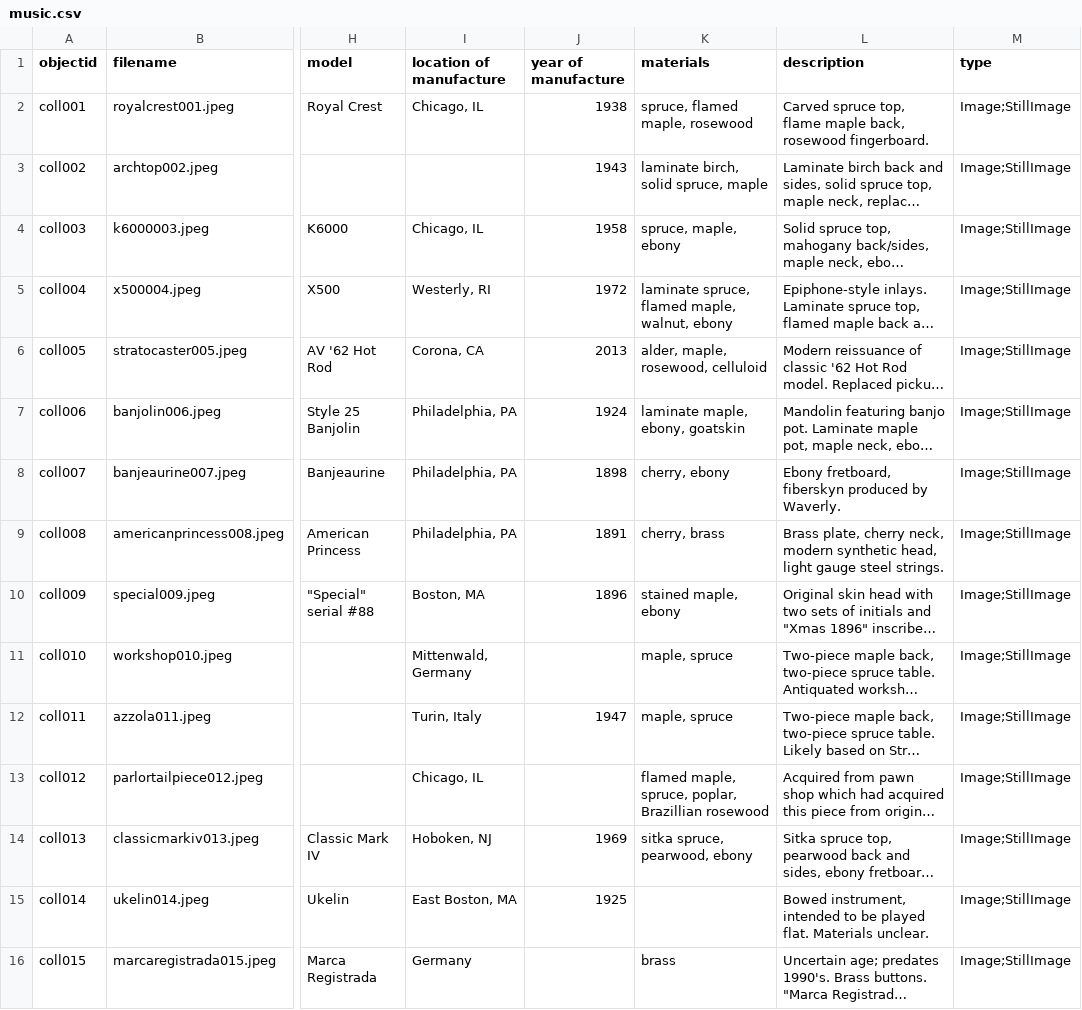
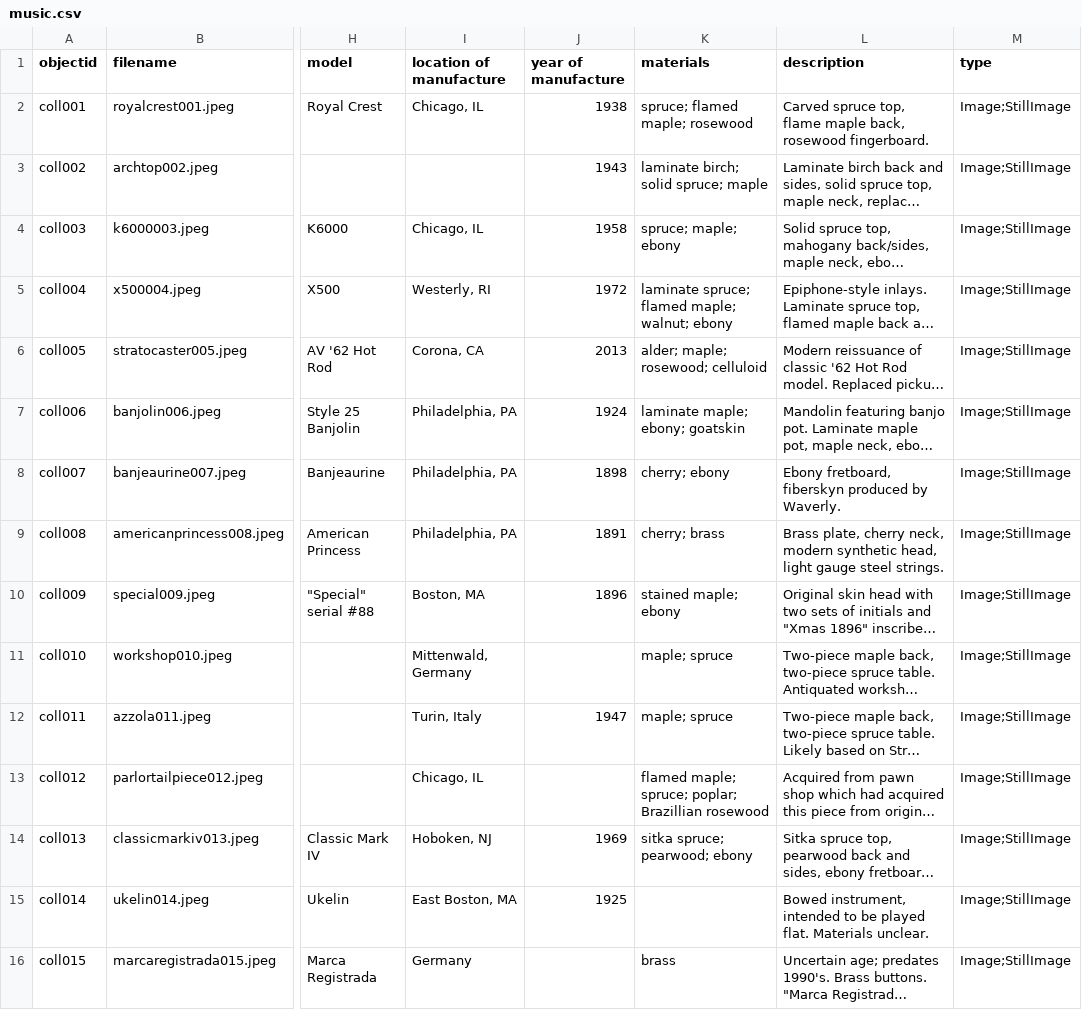
Before and after one commit to mmurray925/Enduring-Sound, a CSV file: _data/music.csv, drawn as a sheet; only a part is shown, gaps mark what is left out; long unchanged cells end in …; the diff names each change by its address in the sheet, - before the commit and + after, or states it on an @@ line.

Commit message:
Update music.csv

```diff
--- a/_data/music.csv
+++ b/_data/music.csv
-K2 (materials): spruce, flamed maple, rosewood
+K2 (materials): spruce; flamed maple; rosewood
-K3 (materials): laminate birch, solid spruce, maple
+K3 (materials): laminate birch; solid spruce; maple
-K4 (materials): spruce, maple, ebony
+K4 (materials): spruce; maple; ebony
-K5 (materials): laminate spruce, flamed maple, walnut, ebony
+K5 (materials): laminate spruce; flamed maple; walnut; ebony
-K6 (materials): alder, maple, rosewood, celluloid
+K6 (materials): alder; maple; rosewood; celluloid
-K7 (materials): laminate maple, ebony, goatskin
+K7 (materials): laminate maple; ebony; goatskin
-K8 (materials): cherry, ebony
+K8 (materials): cherry; ebony
-K9 (materials): cherry, brass
+K9 (materials): cherry; brass
-K10 (materials): stained maple, ebony
+K10 (materials): stained maple; ebony
-K11:K12 (materials): maple, spruce
+K11:K12 (materials): maple; spruce
-K13 (materials): flamed maple, spruce, poplar, Brazillian rosewood
+K13 (materials): flamed maple; spruce; poplar; Brazillian rosewood
-K14 (materials): sitka spruce, pearwood, ebony
+K14 (materials): sitka spruce; pearwood; ebony
```
